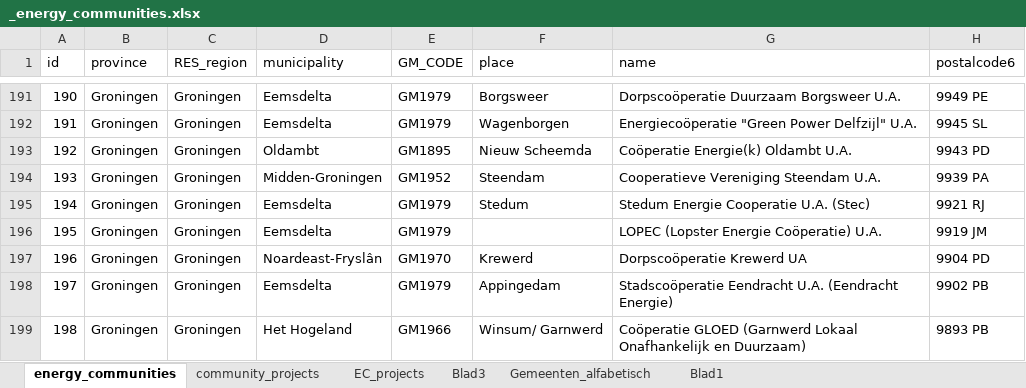
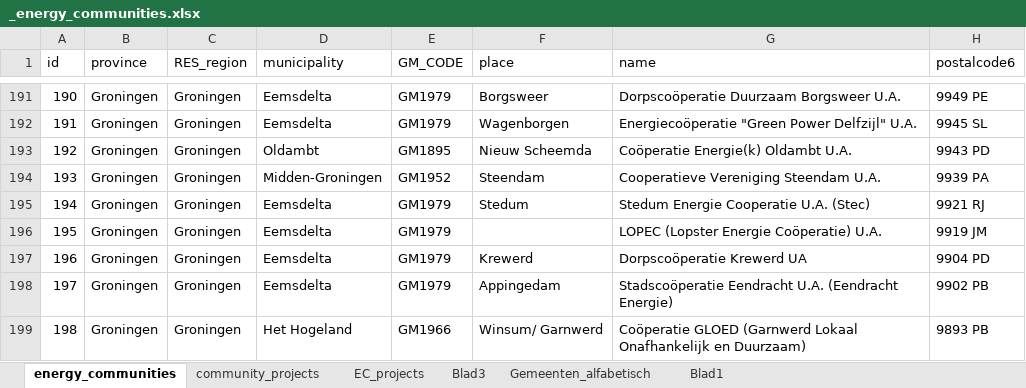
Before and after one commit to NEON-Research/Energy-community-potential-model, an Excel workbook: Energy community potential model/_energy_communities.xlsx, sheet energy_communities, drawn as a sheet; only a part is shown, gaps mark what is left out; values as stored, in another font and other column widths than the file's, no borders; the diff names each change by its address in the sheet, - before the commit and + after, or states it on an @@ line.

Commit message:
update model

```diff
--- a/Energy community potential model/_energy_communities.xlsx (sheet energy_communities)
+++ b/Energy community potential model/_energy_communities.xlsx (sheet energy_communities)
-D197 (municipality): Noardeast-Fryslân
+D197 (municipality): Eemsdelta
-E197 (GM_CODE): GM1970
+E197 (GM_CODE): GM1979
```
Also changed, not shown: 8 other files.
